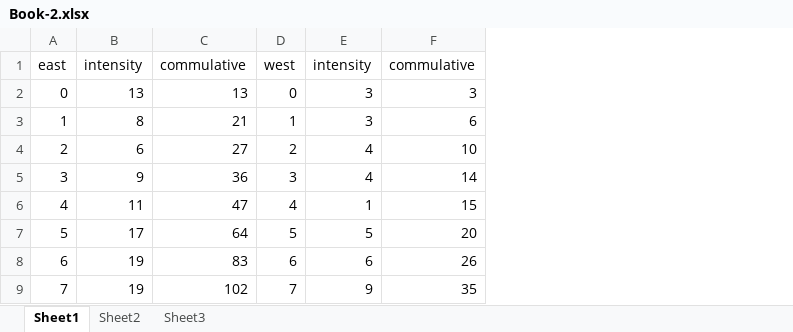
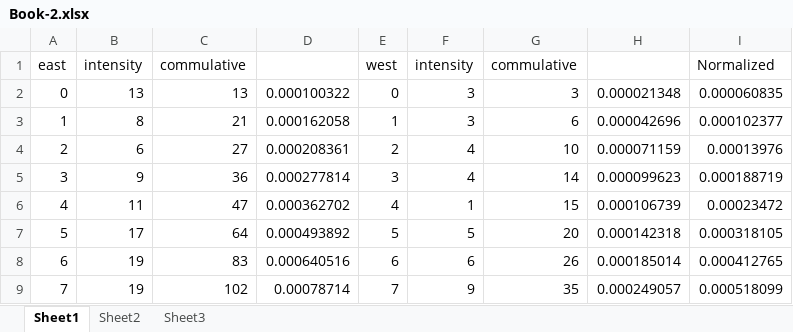
Before and after one commit to devgrigor/imagej-plugins, an Excel workbook: hw1/Book-2.xlsx, sheet Sheet1, drawn as a sheet; only a part is shown; values as stored, in another font and other column widths than the file's, no borders; charts and pictures not drawn; the diff names each change by its address in the sheet, - before the commit and + after, or states it on an @@ line.

Commit message:
added normalized chart

```diff
--- a/hw1/Book-2.xlsx (sheet Sheet1)
+++ b/hw1/Book-2.xlsx (sheet Sheet1)
+column D, rows 2-9: 0.000100322 | 0.000162058 | 0.000208361 | 0.000277814 | 0.000362702 | 0.000493892 | 0.000640516 | 0.00078714
+column H, rows 2-9: 0.000021348 | 0.000042696 | 0.000071159 | 0.000099623 | 0.000106739 | 0.000142318 | 0.000185014 | 0.000249057
+column I, rows 1-9: Normalized | 0.000060835 | 0.000102377 | 0.00013976 | 0.000188719 | 0.00023472 | 0.000318105 | 0.000412765 | 0.000518099
```
Also changed, not shown: formulas that keep their value, charts or pictures.
